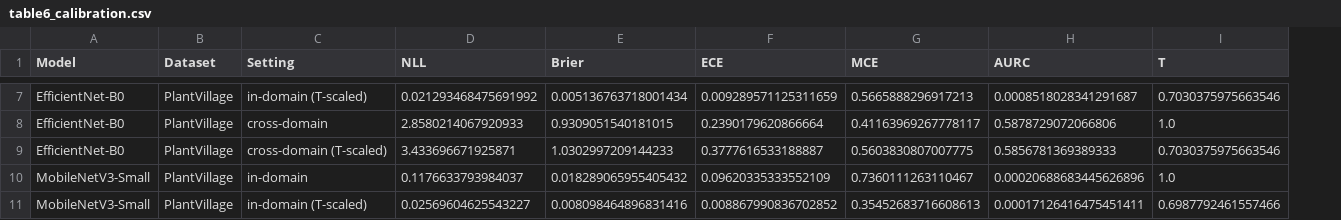
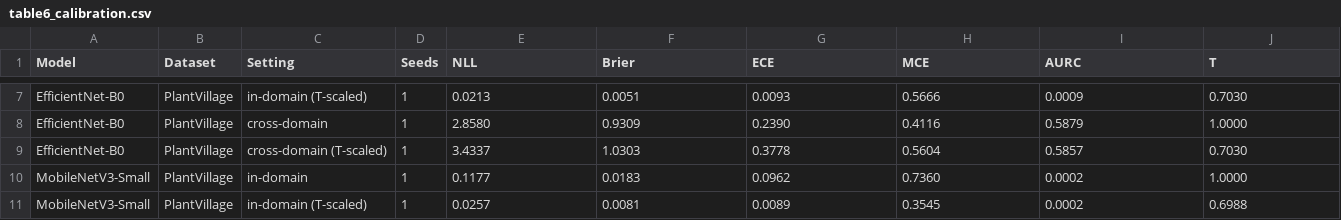
Before and after one commit to IzbassarO/plant-risk-eval, a CSV file: experiments/ica26/tables/table6_calibration.csv, drawn as a sheet; only a part is shown, gaps mark what is left out; addresses are those after the commit; the diff covers the shown part only; the diff names each change by its address in the sheet, - before the commit and + after, or states it on an @@ line.

```diff
--- a/experiments/ica26/tables/table6_calibration.csv
+++ b/experiments/ica26/tables/table6_calibration.csv
+column D (Seeds), rows 7-11: all 1
-E7 (NLL): 0.021293468475691992
+E7 (NLL): 0.0213
-F7 (Brier): 0.005136763718001434
+F7 (Brier): 0.0051
-G7 (ECE): 0.009289571125311659
+G7 (ECE): 0.0093
-H7 (MCE): 0.5665888296917213
+H7 (MCE): 0.5666
-I7 (AURC): 0.0008518028341291687
+I7 (AURC): 0.0009
-J7 (T): 0.7030375975663546
+J7 (T): 0.7030
-E8 (NLL): 2.8580214067920933
+E8 (NLL): 2.8580
-F8 (Brier): 0.9309051540181015
+F8 (Brier): 0.9309
-G8 (ECE): 0.2390179620866664
+G8 (ECE): 0.2390
-H8 (MCE): 0.41163969267778117
+H8 (MCE): 0.4116
-I8 (AURC): 0.5878729072066806
+I8 (AURC): 0.5879
-J8 (T): 1.0
+J8 (T): 1.0000
-E9 (NLL): 3.433696671925871
+E9 (NLL): 3.4337
-F9 (Brier): 1.0302997209144233
+F9 (Brier): 1.0303
-G9 (ECE): 0.3777616533188887
+G9 (ECE): 0.3778
-H9 (MCE): 0.5603830807007775
+H9 (MCE): 0.5604
-I9 (AURC): 0.5856781369389333
+I9 (AURC): 0.5857
-J9 (T): 0.7030375975663546
+J9 (T): 0.7030
-E10 (NLL): 0.1176633793984037
+E10 (NLL): 0.1177
-F10 (Brier): 0.018289065955405432
+F10 (Brier): 0.0183
-G10 (ECE): 0.09620335333552109
+G10 (ECE): 0.0962
-H10 (MCE): 0.7360111263110467
+H10 (MCE): 0.7360
-I10 (AURC): 0.00020688683445626896
+I10 (AURC): 0.0002
-J10 (T): 1.0
+J10 (T): 1.0000
-E11 (NLL): 0.02569604625543227
+E11 (NLL): 0.0257
-F11 (Brier): 0.008098464896831416
+F11 (Brier): 0.0081
-G11 (ECE): 0.008867990836702852
+G11 (ECE): 0.0089
-H11 (MCE): 0.35452683716608613
+H11 (MCE): 0.3545
-I11 (AURC): 0.00017126416475451411
+I11 (AURC): 0.0002
-J11 (T): 0.6987792461557466
+J11 (T): 0.6988
```
Also changed, not shown: 78 edited cells elsewhere in this file, experiments/ica26/tables/table2_in_domain_performance.csv, experiments/ica26/tables/table3_cross_domain_performance.csv, 19 other files.
